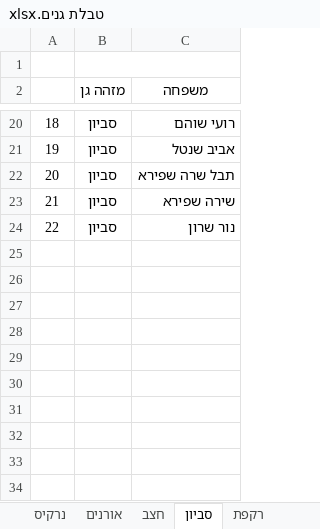
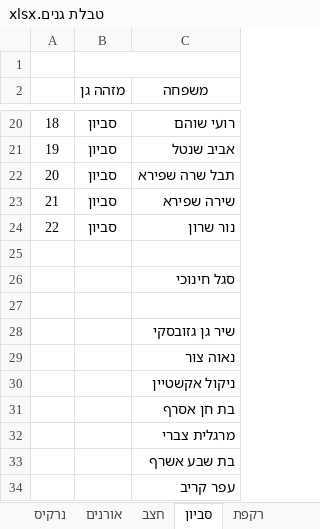
Before and after one commit to manano2003/STATUS-APP, an Excel workbook: src/assets/distress/טבלת גנים.xlsx, sheet סביון, drawn as a sheet; only a part is shown, gaps mark what is left out; values as stored, in another font and other column widths than the file's, no borders; the diff names each change by its address in the sheet, - before the commit and + after, or states it on an @@ line.

```diff
--- a/src/assets/distress/טבלת גנים.xlsx (sheet סביון)
+++ b/src/assets/distress/טבלת גנים.xlsx (sheet סביון)
+row 25: (empty)
+row 26:  |  | סגל חינוכי
+row 27: (empty)
+row 28:  |  | שיר גן גזובסקי
+row 29:  |  | נאוה צור
+row 30:  |  | ניקול אקשטיין
+row 31:  |  | בת חן אסרף
+row 32:  |  | מרגלית צברי
+row 33:  |  | בת שבע אשרף
+row 34:  |  | עפר קריב
```
Also changed, not shown: sheet חצב, sheet רקפת, sheet אורנים, src/assets/distress/רשימת עובדות בגנים.xlsx, 35 other files.
